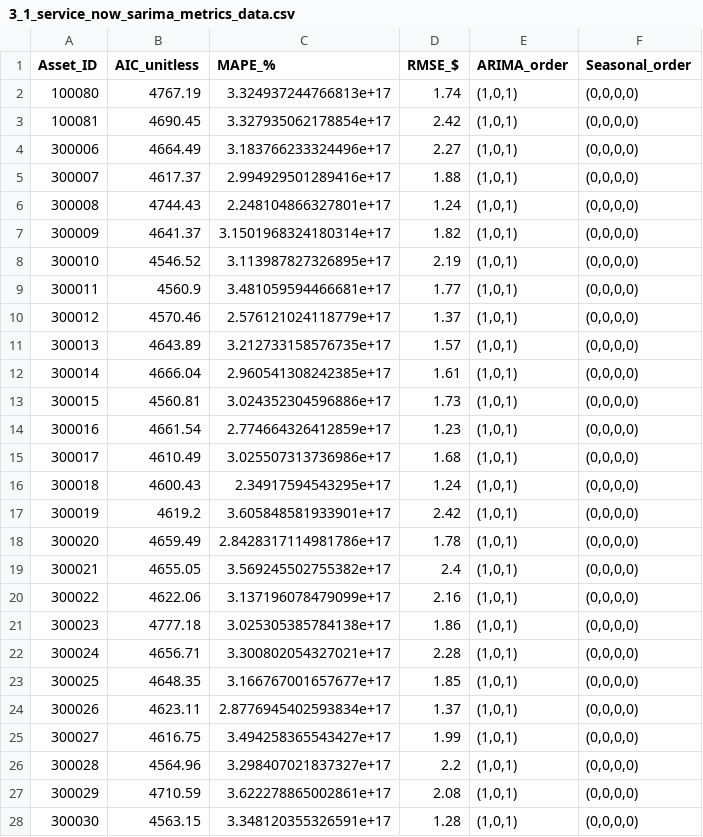
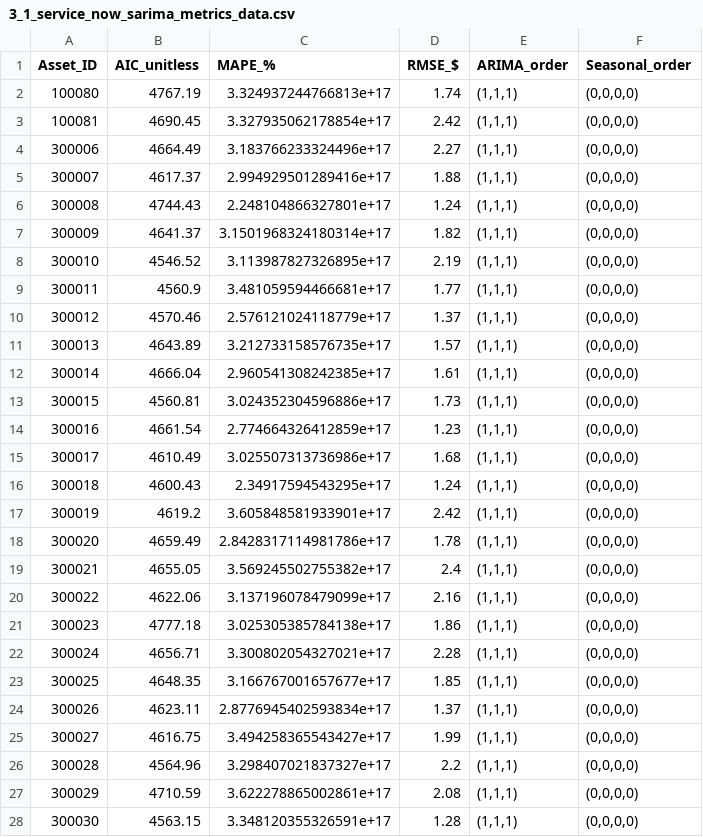
Before and after one commit to lakshmansierra/poc_service_now, a CSV file: 01-Service-Now-Time-Series/3_1_service_now_sarima_metrics_data/3_1_service_now_sarima_metrics_data.csv, drawn as a sheet; only a part is shown; the diff covers the shown part only.

```diff
--- a/01-Service-Now-Time-Series/3_1_service_now_sarima_metrics_data/3_1_service_now_sarima_metrics_data.csv
+++ b/01-Service-Now-Time-Series/3_1_service_now_sarima_metrics_data/3_1_service_now_sarima_metrics_data.csv
@@ -1,28 +1,28 @@
 Asset_ID,AIC_unitless,MAPE_%,RMSE_$,ARIMA_order,Seasonal_order
-100080,4767.19,3.324937244766813e+17,1.74,"(1,0,1)","(0,0,0,0)"
-100081,4690.45,3.327935062178854e+17,2.42,"(1,0,1)","(0,0,0,0)"
-300006,4664.49,3.183766233324496e+17,2.27,"(1,0,1)","(0,0,0,0)"
-300007,4617.37,2.994929501289416e+17,1.88,"(1,0,1)","(0,0,0,0)"
-300008,4744.43,2.248104866327801e+17,1.24,"(1,0,1)","(0,0,0,0)"
-300009,4641.37,3.1501968324180314e+17,1.82,"(1,0,1)","(0,0,0,0)"
-300010,4546.52,3.113987827326895e+17,2.19,"(1,0,1)","(0,0,0,0)"
-300011,4560.9,3.481059594466681e+17,1.77,"(1,0,1)","(0,0,0,0)"
-300012,4570.46,2.576121024118779e+17,1.37,"(1,0,1)","(0,0,0,0)"
-300013,4643.89,3.212733158576735e+17,1.57,"(1,0,1)","(0,0,0,0)"
-300014,4666.04,2.960541308242385e+17,1.61,"(1,0,1)","(0,0,0,0)"
-300015,4560.81,3.024352304596886e+17,1.73,"(1,0,1)","(0,0,0,0)"
-300016,4661.54,2.774664326412859e+17,1.23,"(1,0,1)","(0,0,0,0)"
-300017,4610.49,3.025507313736986e+17,1.68,"(1,0,1)","(0,0,0,0)"
-300018,4600.43,2.34917594543295e+17,1.24,"(1,0,1)","(0,0,0,0)"
-300019,4619.2,3.605848581933901e+17,2.42,"(1,0,1)","(0,0,0,0)"
-300020,4659.49,2.8428317114981786e+17,1.78,"(1,0,1)","(0,0,0,0)"
-300021,4655.05,3.569245502755382e+17,2.4,"(1,0,1)","(0,0,0,0)"
-300022,4622.06,3.137196078479099e+17,2.16,"(1,0,1)","(0,0,0,0)"
-300023,4777.18,3.025305385784138e+17,1.86,"(1,0,1)","(0,0,0,0)"
-300024,4656.71,3.300802054327021e+17,2.28,"(1,0,1)","(0,0,0,0)"
-300025,4648.35,3.166767001657677e+17,1.85,"(1,0,1)","(0,0,0,0)"
-300026,4623.11,2.8776945402593834e+17,1.37,"(1,0,1)","(0,0,0,0)"
-300027,4616.75,3.494258365543427e+17,1.99,"(1,0,1)","(0,0,0,0)"
-300028,4564.96,3.298407021837327e+17,2.2,"(1,0,1)","(0,0,0,0)"
-300029,4710.59,3.622278865002861e+17,2.08,"(1,0,1)","(0,0,0,0)"
-300030,4563.15,3.348120355326591e+17,1.28,"(1,0,1)","(0,0,0,0)"
+100080,4767.19,3.324937244766813e+17,1.74,"(1,1,1)","(0,0,0,0)"
+100081,4690.45,3.327935062178854e+17,2.42,"(1,1,1)","(0,0,0,0)"
+300006,4664.49,3.183766233324496e+17,2.27,"(1,1,1)","(0,0,0,0)"
+300007,4617.37,2.994929501289416e+17,1.88,"(1,1,1)","(0,0,0,0)"
+300008,4744.43,2.248104866327801e+17,1.24,"(1,1,1)","(0,0,0,0)"
+300009,4641.37,3.1501968324180314e+17,1.82,"(1,1,1)","(0,0,0,0)"
+300010,4546.52,3.113987827326895e+17,2.19,"(1,1,1)","(0,0,0,0)"
+300011,4560.9,3.481059594466681e+17,1.77,"(1,1,1)","(0,0,0,0)"
+300012,4570.46,2.576121024118779e+17,1.37,"(1,1,1)","(0,0,0,0)"
+300013,4643.89,3.212733158576735e+17,1.57,"(1,1,1)","(0,0,0,0)"
+300014,4666.04,2.960541308242385e+17,1.61,"(1,1,1)","(0,0,0,0)"
+300015,4560.81,3.024352304596886e+17,1.73,"(1,1,1)","(0,0,0,0)"
+300016,4661.54,2.774664326412859e+17,1.23,"(1,1,1)","(0,0,0,0)"
+300017,4610.49,3.025507313736986e+17,1.68,"(1,1,1)","(0,0,0,0)"
+300018,4600.43,2.34917594543295e+17,1.24,"(1,1,1)","(0,0,0,0)"
+300019,4619.2,3.605848581933901e+17,2.42,"(1,1,1)","(0,0,0,0)"
+300020,4659.49,2.8428317114981786e+17,1.78,"(1,1,1)","(0,0,0,0)"
+300021,4655.05,3.569245502755382e+17,2.4,"(1,1,1)","(0,0,0,0)"
+300022,4622.06,3.137196078479099e+17,2.16,"(1,1,1)","(0,0,0,0)"
+300023,4777.18,3.025305385784138e+17,1.86,"(1,1,1)","(0,0,0,0)"
+300024,4656.71,3.300802054327021e+17,2.28,"(1,1,1)","(0,0,0,0)"
+300025,4648.35,3.166767001657677e+17,1.85,"(1,1,1)","(0,0,0,0)"
+300026,4623.11,2.8776945402593834e+17,1.37,"(1,1,1)","(0,0,0,0)"
+300027,4616.75,3.494258365543427e+17,1.99,"(1,1,1)","(0,0,0,0)"
+300028,4564.96,3.298407021837327e+17,2.2,"(1,1,1)","(0,0,0,0)"
+300029,4710.59,3.622278865002861e+17,2.08,"(1,1,1)","(0,0,0,0)"
+300030,4563.15,3.348120355326591e+17,1.28,"(1,1,1)","(0,0,0,0)"
```
Also changed, not shown: 84 edited cells elsewhere in this file, 1 other file.
